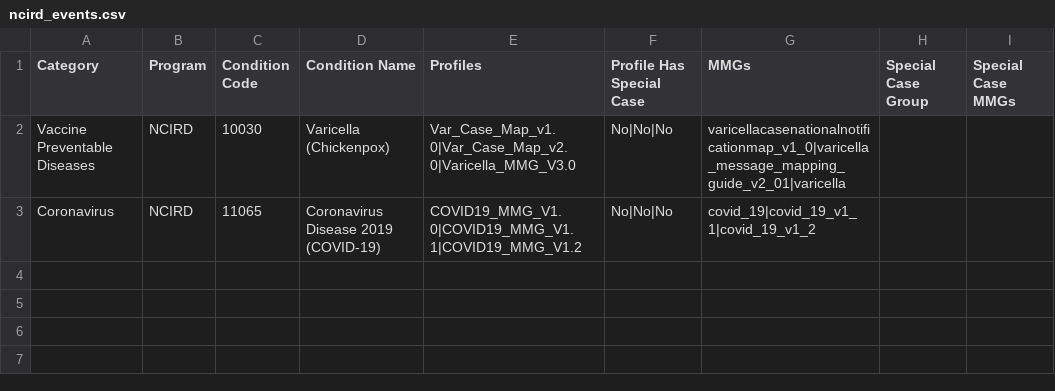
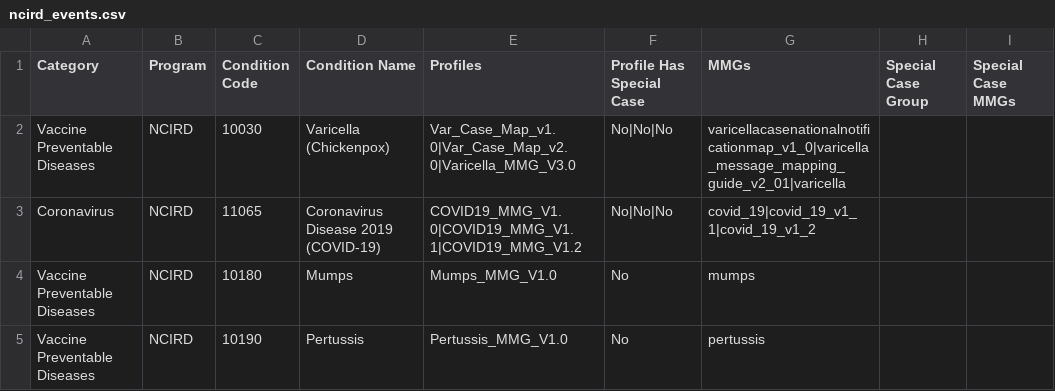
Before and after one commit to CDCgov/data-exchange-hl7, a CSV file: mrr/src/main/resources/event_codes/ncird_events.csv, drawn as a sheet.

Commit message:
add mumps and pertussis to ncird_events.csv

```diff
--- a/mrr/src/main/resources/event_codes/ncird_events.csv
+++ b/mrr/src/main/resources/event_codes/ncird_events.csv
@@ -3 +3,3 @@ Vaccine Preventable Diseases,NCIRD,10030,Varicella (Chickenpox),Var_Case_Map_v1.
 Coronavirus,NCIRD,11065,Coronavirus Disease 2019 (COVID-19)  ,COVID19_MMG_V1.0|COVID19_MMG_V1.1|COVID19_MMG_V1.2,No|No|No,covid_19|covid_19_v1_1|covid_19_v1_2,,
+Vaccine Preventable Diseases,NCIRD,10180,Mumps,Mumps_MMG_V1.0,No,mumps,,
+Vaccine Preventable Diseases,NCIRD,10190,Pertussis,Pertussis_MMG_V1.0,No,pertussis,,
```
